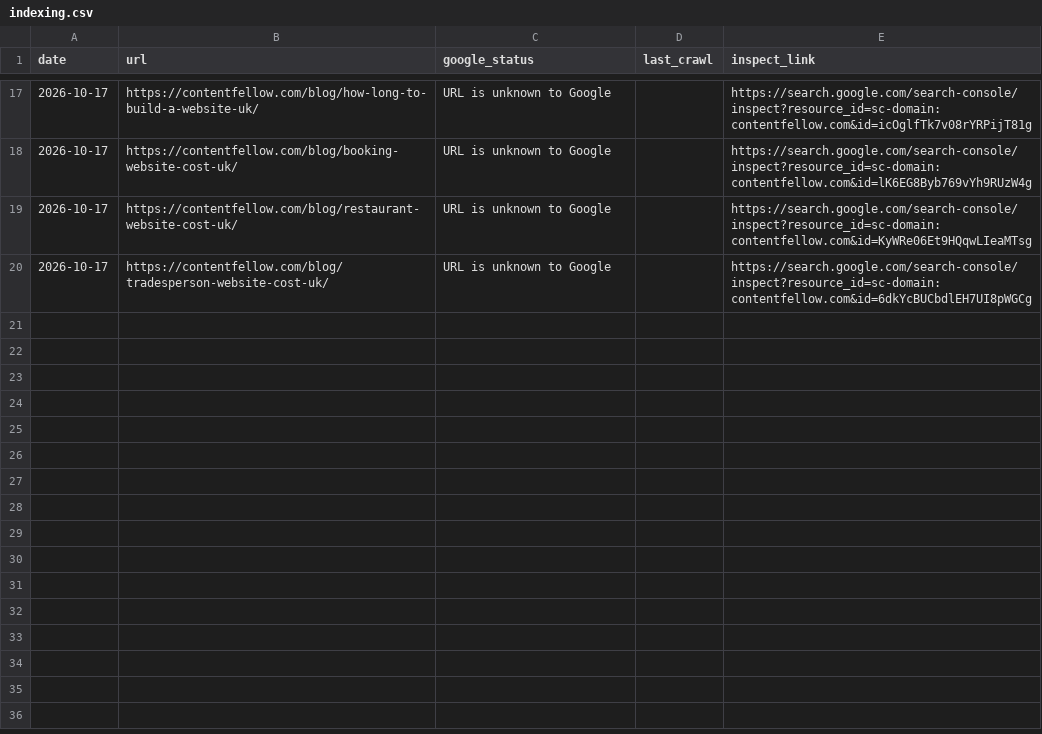
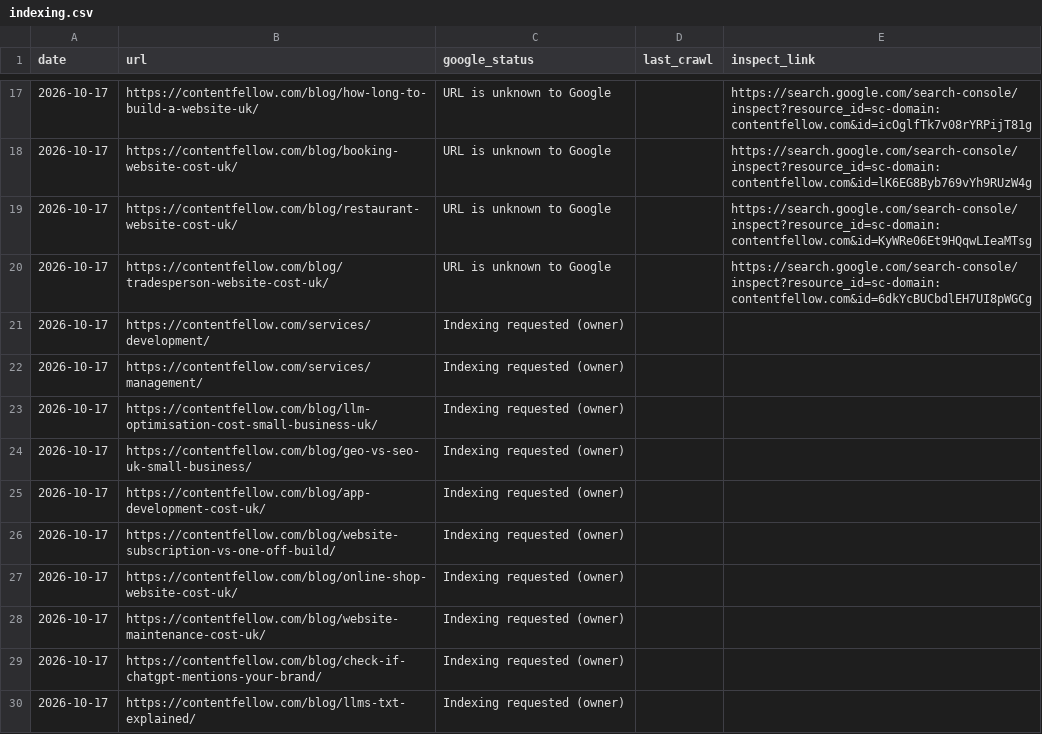
Before and after one commit to glameonline/AISA, a CSV file: outputs/_tracker/indexing.csv, drawn as a sheet; only a part is shown, gaps mark what is left out.

```diff
--- a/outputs/_tracker/indexing.csv
+++ b/outputs/_tracker/indexing.csv
@@ -20 +20,11 @@ date,url,google_status,last_crawl,inspect_link
 2026-10-17,https://contentfellow.com/blog/tradesperson-website-cost-uk/,URL is unknown to Google,,https://search.google.com/search-console/inspect?resource_id=sc-domain:contentfellow.com&id=6dkYcBUCbdlEH7UI8pWGCg
+2026-10-17,https://contentfellow.com/services/development/,Indexing requested (owner),,
+2026-10-17,https://contentfellow.com/services/management/,Indexing requested (owner),,
+2026-10-17,https://contentfellow.com/blog/llm-optimisation-cost-small-business-uk/,Indexing requested (owner),,
+2026-10-17,https://contentfellow.com/blog/geo-vs-seo-uk-small-business/,Indexing requested (owner),,
+2026-10-17,https://contentfellow.com/blog/app-development-cost-uk/,Indexing requested (owner),,
+2026-10-17,https://contentfellow.com/blog/website-subscription-vs-one-off-build/,Indexing requested (owner),,
+2026-10-17,https://contentfellow.com/blog/online-shop-website-cost-uk/,Indexing requested (owner),,
+2026-10-17,https://contentfellow.com/blog/website-maintenance-cost-uk/,Indexing requested (owner),,
+2026-10-17,https://contentfellow.com/blog/check-if-chatgpt-mentions-your-brand/,Indexing requested (owner),,
+2026-10-17,https://contentfellow.com/blog/llms-txt-explained/,Indexing requested (owner),,
```
Also changed, not shown: 2 other files.
